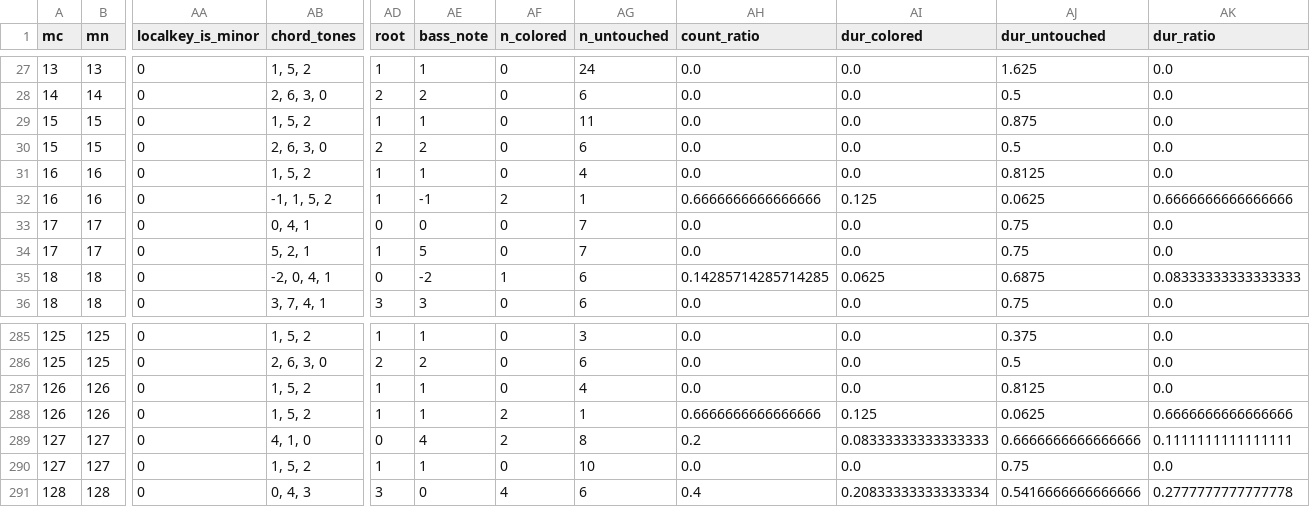
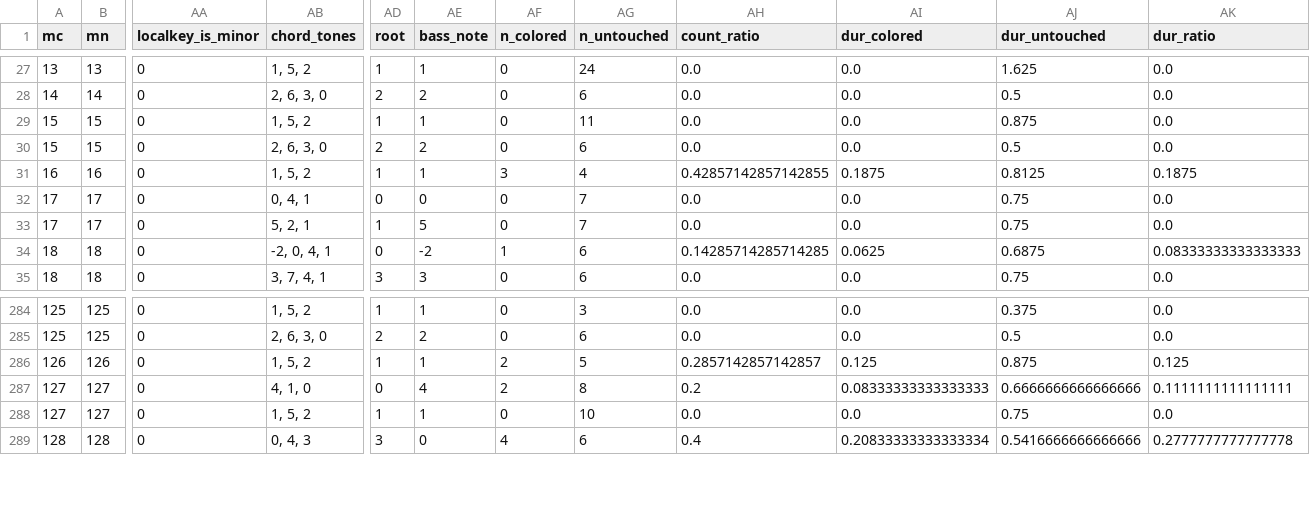
Before and after one commit to DCMLab/kozeluh_sonatas, a TSV file: reviewed/23op20no2c_reviewed.tsv, drawn as a sheet; only a part is shown, gaps mark what is left out; removed rows and columns are numbered as before the commit, all else as after; rows hold the shown columns only; the diff covers the shown part only; the diff names each change by its address in the sheet, - before the commit and + after, or states it on an @@ line.

Commit message:
Tempo inv; 16: remove V2 as V is enough for the whole measure; 31: move harmonies to bass notes; 126: remove redundant V label in 23op20no2c

```diff
--- a/reviewed/23op20no2c_reviewed.tsv
+++ b/reviewed/23op20no2c_reviewed.tsv
-AF31 (n_colored): 0
+AF31 (n_colored): 3
-AH31 (count_ratio): 0.0
+AH31 (count_ratio): 0.42857142857142855
-AI31 (dur_colored): 0.0
+AI31 (dur_colored): 0.1875
-AK31 (dur_ratio): 0.0
+AK31 (dur_ratio): 0.1875
-row 32: 16 | 16 | 0 | -1, 1, 5, 2 | 1 | -1 | 2 | 1 | 0.6666666666666666 | 0.125 | 0.0625 | 0.6666666666666666
-AF286 (n_colored): 0
+AF286 (n_colored): 2
-AG286 (n_untouched): 4
+AG286 (n_untouched): 5
-AH286 (count_ratio): 0.0
+AH286 (count_ratio): 0.2857142857142857
-AI286 (dur_colored): 0.0
+AI286 (dur_colored): 0.125
-AJ286 (dur_untouched): 0.8125
+AJ286 (dur_untouched): 0.875
-AK286 (dur_ratio): 0.0
+AK286 (dur_ratio): 0.125
-row 288: 126 | 126 | 0 | 1, 5, 2 | 1 | 1 | 2 | 1 | 0.6666666666666666 | 0.125 | 0.0625 | 0.6666666666666666
```
Also changed, not shown: 27 edited cells elsewhere in this file, harmonies/23op20no2c.harmonies.tsv, metadata.tsv, 7 other files.
